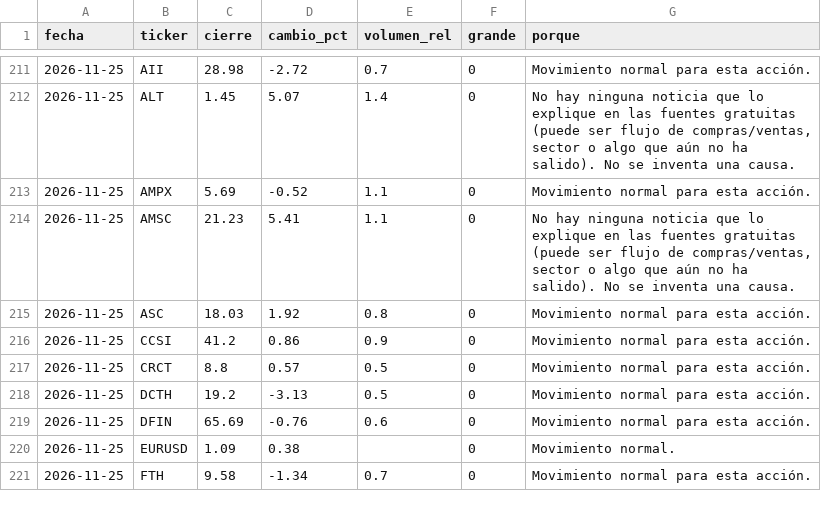
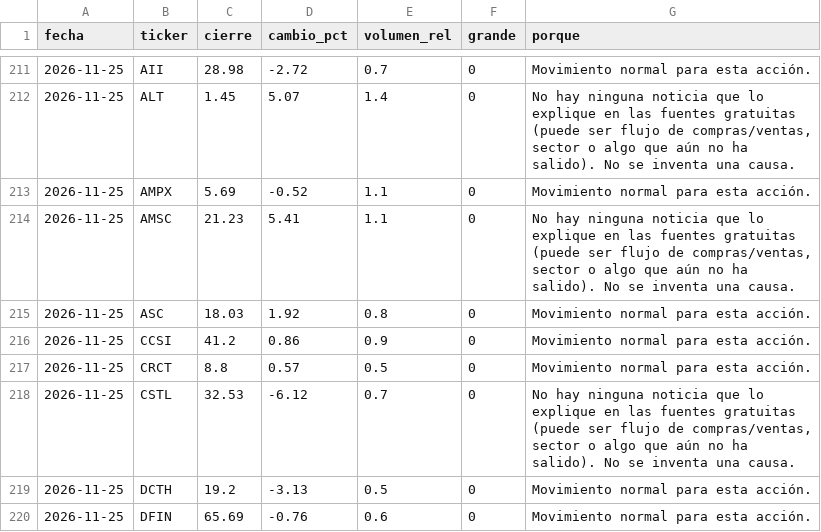
Before and after one commit to Rubenmanga/trading-lab, a CSV file: investigacion/seguimiento/lista-historial.csv, drawn as a sheet; only a part is shown, gaps mark what is left out; the shorter side is filled out with more unchanged rows.

```diff
--- a/investigacion/seguimiento/lista-historial.csv
+++ b/investigacion/seguimiento/lista-historial.csv
@@ -217,2 +217,3 @@ fecha,ticker,cierre,cambio_pct,volumen_rel,grande,porque
 2026-11-25,CRCT,8.8,0.57,0.5,0,Movimiento normal para esta acción.
+2026-11-25,CSTL,32.53,-6.12,0.7,0,"No hay ninguna noticia que lo explique en las fuentes gratuitas (puede ser flujo de compras/ventas, sector o algo que aún no ha salido). No se inventa una causa."
 2026-11-25,DCTH,19.2,-3.13,0.5,0,Movimiento normal para esta acción.
```
Also changed, not shown: 3 other files.
